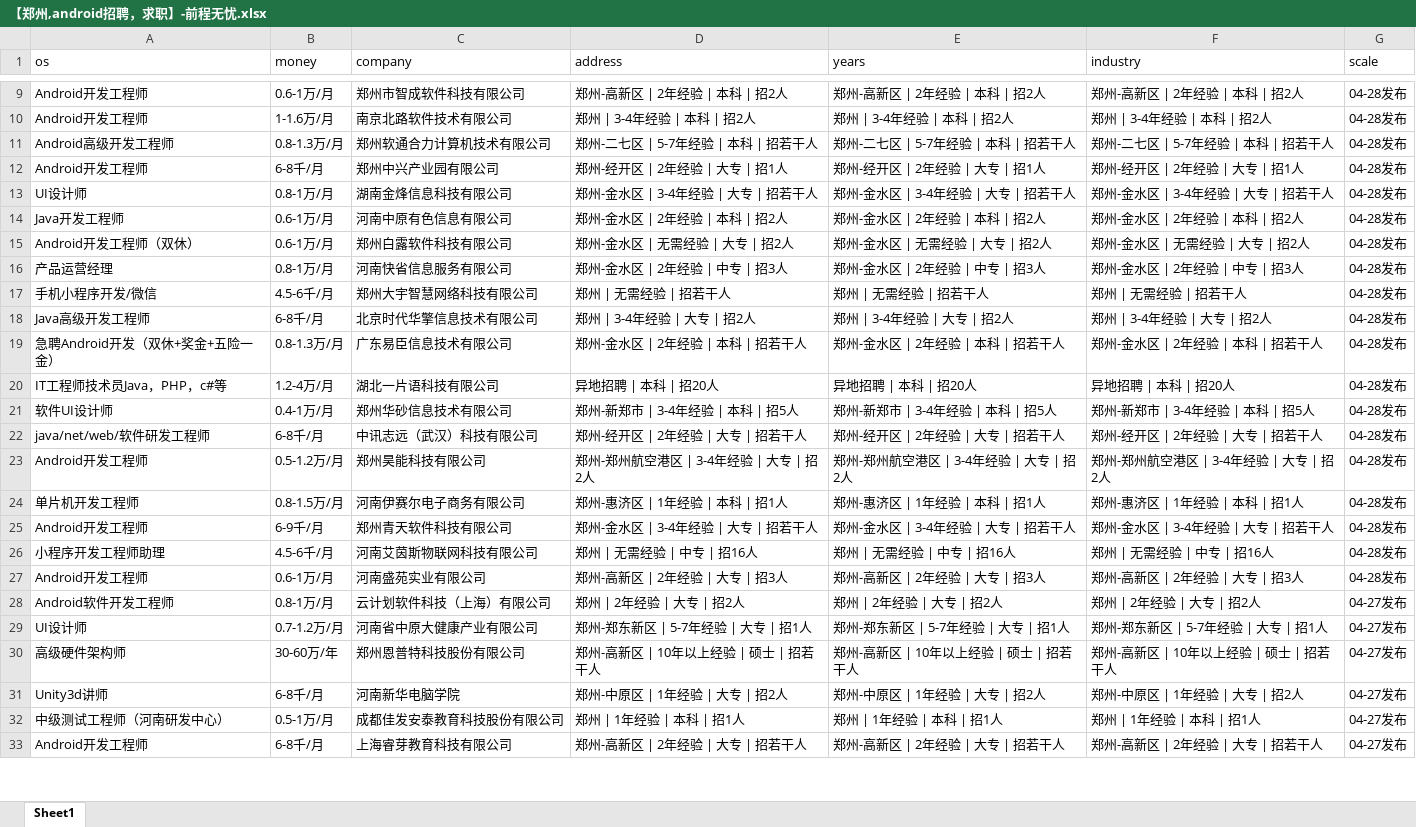
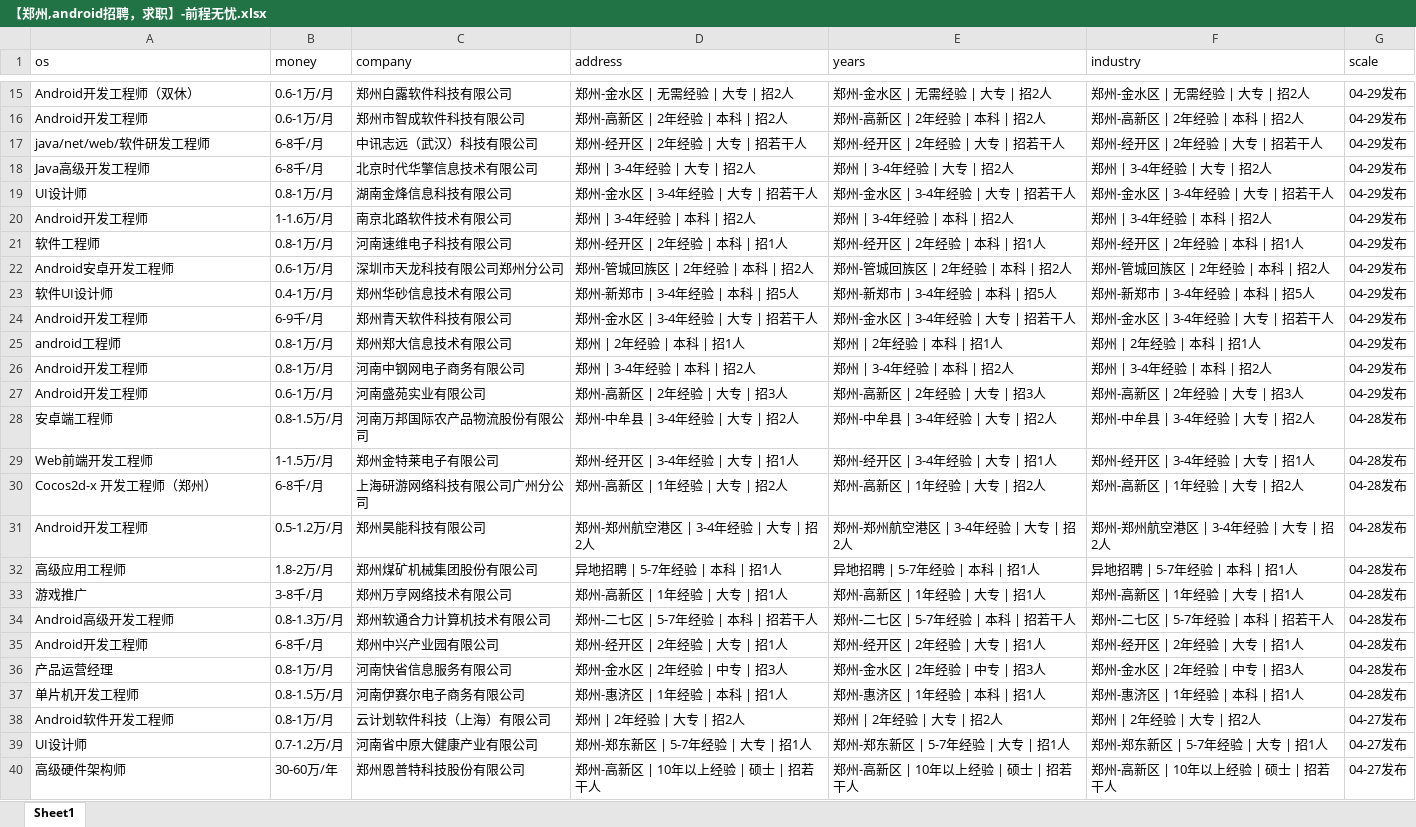
Before and after one commit to leigong2/AskQuastionApp, an Excel workbook: app/src/main/assets/【郑州,android招聘，求职】-前程无忧.xlsx, sheet Sheet1, drawn as a sheet; only a part is shown, gaps mark what is left out; the shorter side is filled out with more unchanged rows; values as stored, in another font and other column widths than the file's, no borders; removed rows and columns are numbered as before the commit, all else as after; the diff covers the shown part only; the diff names each change by its address in the sheet, - before the commit and + after, or states it on an @@ line.

```diff
--- a/app/src/main/assets/【郑州,android招聘，求职】-前程无忧.xlsx (sheet Sheet1)
+++ b/app/src/main/assets/【郑州,android招聘，求职】-前程无忧.xlsx (sheet Sheet1)
+row 15: Android开发工程师（双休） | 0.6-1万/月 | 郑州白露软件科技有限公司 | 郑州-金水区 | 无需经验 | 大专 | 招2人 | 郑州-金水区 | 无需经验 | 大专 | 招2人 | 郑州-金水区 | 无需经验 | 大专 | 招2人 | 04-29发布
-G16 (scale): 04-28发布
+G16 (scale): 04-29发布
+row 17: java/net/web/软件研发工程师 | 6-8千/月 | 中讯志远（武汉）科技有限公司 | 郑州-经开区 | 2年经验 | 大专 | 招若干人 | 郑州-经开区 | 2年经验 | 大专 | 招若干人 | 郑州-经开区 | 2年经验 | 大专 | 招若干人 | 04-29发布
+row 18: Java高级开发工程师 | 6-8千/月 | 北京时代华擎信息技术有限公司 | 郑州 | 3-4年经验 | 大专 | 招2人 | 郑州 | 3-4年经验 | 大专 | 招2人 | 郑州 | 3-4年经验 | 大专 | 招2人 | 04-29发布
+row 19: UI设计师 | 0.8-1万/月 | 湖南金烽信息科技有限公司 | 郑州-金水区 | 3-4年经验 | 大专 | 招若干人 | 郑州-金水区 | 3-4年经验 | 大专 | 招若干人 | 郑州-金水区 | 3-4年经验 | 大专 | 招若干人 | 04-29发布
-G20 (scale): 04-28发布
+G20 (scale): 04-29发布
+row 21: 软件工程师 | 0.8-1万/月 | 河南速维电子科技有限公司 | 郑州-经开区 | 2年经验 | 本科 | 招1人 | 郑州-经开区 | 2年经验 | 本科 | 招1人 | 郑州-经开区 | 2年经验 | 本科 | 招1人 | 04-29发布
+row 22: Android安卓开发工程师 | 0.6-1万/月 | 深圳市天龙科技有限公司郑州分公司 | 郑州-管城回族区 | 2年经验 | 本科 | 招2人 | 郑州-管城回族区 | 2年经验 | 本科 | 招2人 | 郑州-管城回族区 | 2年经验 | 本科 | 招2人 | 04-29发布
+row 23: 软件UI设计师 | 0.4-1万/月 | 郑州华砂信息技术有限公司 | 郑州-新郑市 | 3-4年经验 | 本科 | 招5人 | 郑州-新郑市 | 3-4年经验 | 本科 | 招5人 | 郑州-新郑市 | 3-4年经验 | 本科 | 招5人 | 04-29发布
+row 24: Android开发工程师 | 6-9千/月 | 郑州青天软件科技有限公司 | 郑州-金水区 | 3-4年经验 | 大专 | 招若干人 | 郑州-金水区 | 3-4年经验 | 大专 | 招若干人 | 郑州-金水区 | 3-4年经验 | 大专 | 招若干人 | 04-29发布
+row 25: android工程师 | 0.8-1万/月 | 郑州郑大信息技术有限公司 | 郑州 | 2年经验 | 本科 | 招1人 | 郑州 | 2年经验 | 本科 | 招1人 | 郑州 | 2年经验 | 本科 | 招1人 | 04-29发布
+row 26: Android开发工程师 | 0.8-1万/月 | 河南中钢网电子商务有限公司 | 郑州 | 3-4年经验 | 本科 | 招2人 | 郑州 | 3-4年经验 | 本科 | 招2人 | 郑州 | 3-4年经验 | 本科 | 招2人 | 04-29发布
+row 27: Android开发工程师 | 0.6-1万/月 | 河南盛苑实业有限公司 | 郑州-高新区 | 2年经验 | 大专 | 招3人 | 郑州-高新区 | 2年经验 | 大专 | 招3人 | 郑州-高新区 | 2年经验 | 大专 | 招3人 | 04-29发布
+row 28: 安卓端工程师 | 0.8-1.5万/月 | 河南万邦国际农产品物流股份有限公司 | 郑州-中牟县 | 3-4年经验 | 大专 | 招2人 | 郑州-中牟县 | 3-4年经验 | 大专 | 招2人 | 郑州-中牟县 | 3-4年经验 | 大专 | 招2人 | 04-28发布
+row 29: Web前端开发工程师 | 1-1.5万/月 | 郑州金特莱电子有限公司 | 郑州-经开区 | 3-4年经验 | 大专 | 招1人 | 郑州-经开区 | 3-4年经验 | 大专 | 招1人 | 郑州-经开区 | 3-4年经验 | 大专 | 招1人 | 04-28发布
+row 30: Cocos2d-x 开发工程师（郑州） | 6-8千/月 | 上海研游网络科技有限公司广州分公司 | 郑州-高新区 | 1年经验 | 大专 | 招2人 | 郑州-高新区 | 1年经验 | 大专 | 招2人 | 郑州-高新区 | 1年经验 | 大专 | 招2人 | 04-28发布
@@ row 23 moved to row 31: Android开发工程师 @@
+row 32: 高级应用工程师 | 1.8-2万/月 | 郑州煤矿机械集团股份有限公司 | 异地招聘 | 5-7年经验 | 本科 | 招1人 | 异地招聘 | 5-7年经验 | 本科 | 招1人 | 异地招聘 | 5-7年经验 | 本科 | 招1人 | 04-28发布
+row 33: 游戏推广 | 3-8千/月 | 郑州万亨网络技术有限公司 | 郑州-高新区 | 1年经验 | 大专 | 招1人 | 郑州-高新区 | 1年经验 | 大专 | 招1人 | 郑州-高新区 | 1年经验 | 大专 | 招1人 | 04-28发布
-row 13: UI设计师 | 0.8-1万/月 | 湖南金烽信息科技有限公司 | 郑州-金水区 | 3-4年经验 | 大专 | 招若干人 | 郑州-金水区 | 3-4年经验 | 大专 | 招若干人 | 郑州-金水区 | 3-4年经验 | 大专 | 招若干人 | 04-28发布
-row 14: Java开发工程师 | 0.6-1万/月 | 河南中原有色信息有限公司 | 郑州-金水区 | 2年经验 | 本科 | 招2人 | 郑州-金水区 | 2年经验 | 本科 | 招2人 | 郑州-金水区 | 2年经验 | 本科 | 招2人 | 04-28发布
-row 15: Android开发工程师（双休） | 0.6-1万/月 | 郑州白露软件科技有限公司 | 郑州-金水区 | 无需经验 | 大专 | 招2人 | 郑州-金水区 | 无需经验 | 大专 | 招2人 | 郑州-金水区 | 无需经验 | 大专 | 招2人 | 04-28发布
-row 17: 手机小程序开发/微信 | 4.5-6千/月 | 郑州大宇智慧网络科技有限公司 | 郑州 | 无需经验 | 招若干人 | 郑州 | 无需经验 | 招若干人 | 郑州 | 无需经验 | 招若干人 | 04-28发布
-row 18: Java高级开发工程师 | 6-8千/月 | 北京时代华擎信息技术有限公司 | 郑州 | 3-4年经验 | 大专 | 招2人 | 郑州 | 3-4年经验 | 大专 | 招2人 | 郑州 | 3-4年经验 | 大专 | 招2人 | 04-28发布
-row 19: 急聘Android开发（双休+奖金+五险一金） | 0.8-1.3万/月 | 广东易臣信息技术有限公司 | 郑州-金水区 | 2年经验 | 本科 | 招若干人 | 郑州-金水区 | 2年经验 | 本科 | 招若干人 | 郑州-金水区 | 2年经验 | 本科 | 招若干人 | 04-28发布
-row 20: IT工程师技术员Java，PHP，c#等 | 1.2-4万/月 | 湖北一片语科技有限公司 | 异地招聘 | 本科 | 招20人 | 异地招聘 | 本科 | 招20人 | 异地招聘 | 本科 | 招20人 | 04-28发布
-row 21: 软件UI设计师 | 0.4-1万/月 | 郑州华砂信息技术有限公司 | 郑州-新郑市 | 3-4年经验 | 本科 | 招5人 | 郑州-新郑市 | 3-4年经验 | 本科 | 招5人 | 郑州-新郑市 | 3-4年经验 | 本科 | 招5人 | 04-28发布
-row 22: java/net/web/软件研发工程师 | 6-8千/月 | 中讯志远（武汉）科技有限公司 | 郑州-经开区 | 2年经验 | 大专 | 招若干人 | 郑州-经开区 | 2年经验 | 大专 | 招若干人 | 郑州-经开区 | 2年经验 | 大专 | 招若干人 | 04-28发布
-row 25: Android开发工程师 | 6-9千/月 | 郑州青天软件科技有限公司 | 郑州-金水区 | 3-4年经验 | 大专 | 招若干人 | 郑州-金水区 | 3-4年经验 | 大专 | 招若干人 | 郑州-金水区 | 3-4年经验 | 大专 | 招若干人 | 04-28发布
-row 26: 小程序开发工程师助理 | 4.5-6千/月 | 河南艾茵斯物联网科技有限公司 | 郑州 | 无需经验 | 中专 | 招16人 | 郑州 | 无需经验 | 中专 | 招16人 | 郑州 | 无需经验 | 中专 | 招16人 | 04-28发布
-row 27: Android开发工程师 | 0.6-1万/月 | 河南盛苑实业有限公司 | 郑州-高新区 | 2年经验 | 大专 | 招3人 | 郑州-高新区 | 2年经验 | 大专 | 招3人 | 郑州-高新区 | 2年经验 | 大专 | 招3人 | 04-28发布
```
Also changed, not shown: 23 added rows, 27 removed rows and 17 edited cells elsewhere in this sheet, app/src/main/assets/「郑州招聘信息」郑州招聘网 - BOSS直聘.xlsx, app/src/main/assets/【郑州招聘信息_郑州招聘_郑州招聘网】-郑州猎聘.xlsx, 6 other files.
